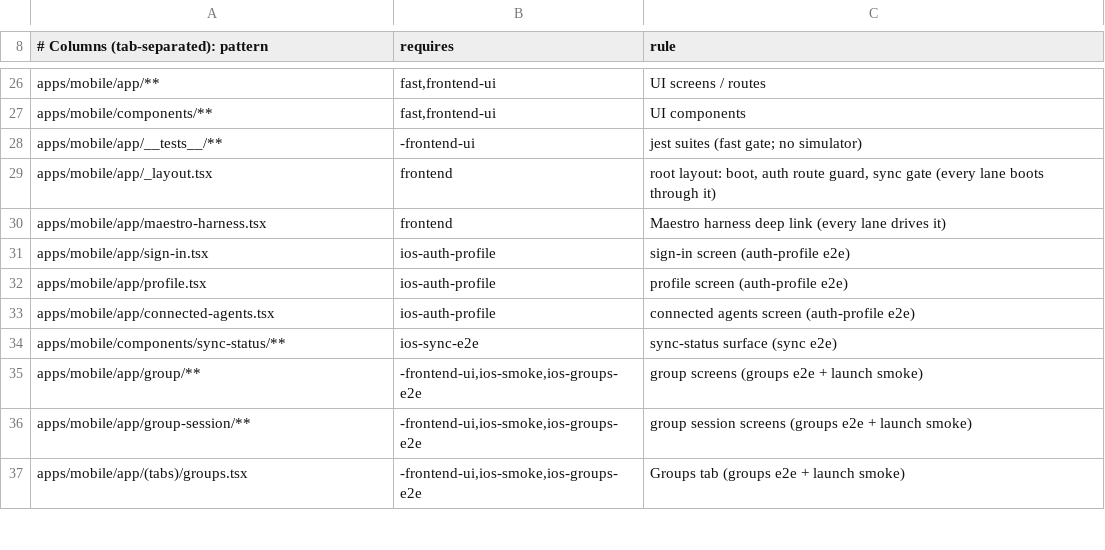
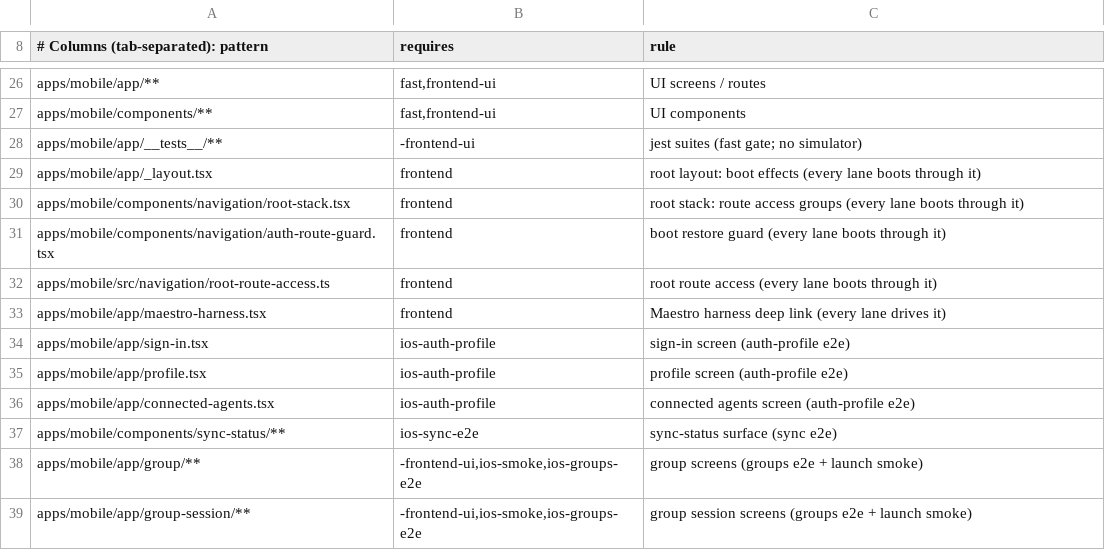
Before and after one commit to Brotherhood-of-Ghisa/BOGA3, a TSV file: scripts/triggers.tsv, drawn as a sheet; only a part is shown, gaps mark what is left out; the shorter side is filled out with more unchanged rows.

```diff
--- a/scripts/triggers.tsv
+++ b/scripts/triggers.tsv
@@ -28,3 +28,6 @@ apps/mobile/components/**	fast,frontend-ui	UI components
 apps/mobile/app/__tests__/**	-frontend-ui	jest suites (fast gate; no simulator)
-apps/mobile/app/_layout.tsx	frontend	root layout: boot, auth route guard, sync gate (every lane boots through it)
+apps/mobile/app/_layout.tsx	frontend	root layout: boot effects (every lane boots through it)
+apps/mobile/components/navigation/root-stack.tsx	frontend	root stack: route access groups (every lane boots through it)
+apps/mobile/components/navigation/auth-route-guard.tsx	frontend	boot restore guard (every lane boots through it)
+apps/mobile/src/navigation/root-route-access.ts	frontend	root route access (every lane boots through it)
 apps/mobile/app/maestro-harness.tsx	frontend	Maestro harness deep link (every lane drives it)
```
Also changed, not shown: 15 other files.
